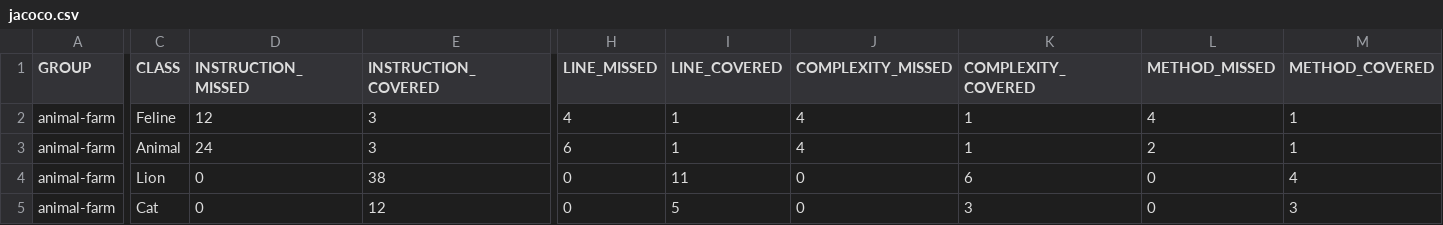
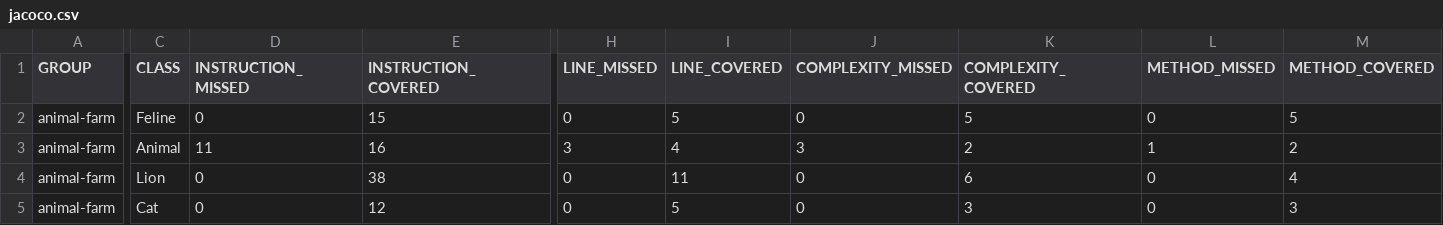
Before and after one commit to Flipper083/qa_java, a CSV file: target/site/jacoco/jacoco.csv, drawn as a sheet; only a part is shown, gaps mark what is left out; the diff covers the shown part only; the diff names each change by its address in the sheet, - before the commit and + after, or states it on an @@ line.

```diff
--- a/target/site/jacoco/jacoco.csv
+++ b/target/site/jacoco/jacoco.csv
-D2 (INSTRUCTION_MISSED): 12
+D2 (INSTRUCTION_MISSED): 0
-E2 (INSTRUCTION_COVERED): 3
+E2 (INSTRUCTION_COVERED): 15
-H2 (LINE_MISSED): 4
+H2 (LINE_MISSED): 0
-I2 (LINE_COVERED): 1
+I2 (LINE_COVERED): 5
-J2 (COMPLEXITY_MISSED): 4
+J2 (COMPLEXITY_MISSED): 0
-K2 (COMPLEXITY_COVERED): 1
+K2 (COMPLEXITY_COVERED): 5
-L2 (METHOD_MISSED): 4
+L2 (METHOD_MISSED): 0
-M2 (METHOD_COVERED): 1
+M2 (METHOD_COVERED): 5
-D3 (INSTRUCTION_MISSED): 24
+D3 (INSTRUCTION_MISSED): 11
-E3 (INSTRUCTION_COVERED): 3
+E3 (INSTRUCTION_COVERED): 16
-H3 (LINE_MISSED): 6
+H3 (LINE_MISSED): 3
-I3 (LINE_COVERED): 1
+I3 (LINE_COVERED): 4
-J3 (COMPLEXITY_MISSED): 4
+J3 (COMPLEXITY_MISSED): 3
-K3 (COMPLEXITY_COVERED): 1
+K3 (COMPLEXITY_COVERED): 2
-L3 (METHOD_MISSED): 2
+L3 (METHOD_MISSED): 1
-M3 (METHOD_COVERED): 1
+M3 (METHOD_COVERED): 2
```
Also changed, not shown: 2 edited cells elsewhere in this file, 14 other files.
